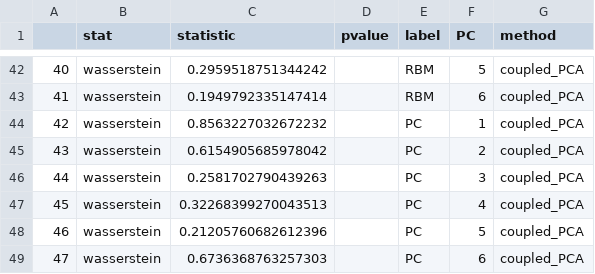
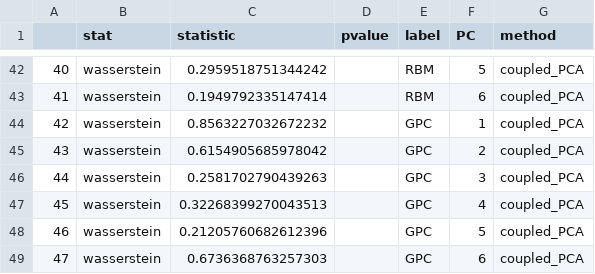
Before and after one commit to sriramlab/GPC, a CSV file: plots/structure/FIGS/1KG/to_minor_encoding-False;min_af-0;max_af-1;allchecks-0;n-5008/wasserstein_PCA_coupled_PCA.csv, drawn as a sheet; only a part is shown, gaps mark what is left out.

```diff
--- a/plots/structure/FIGS/1KG/to_minor_encoding-False;min_af-0;max_af-1;allchecks-0;n-5008/wasserstein_PCA_coupled_PCA.csv
+++ b/plots/structure/FIGS/1KG/to_minor_encoding-False;min_af-0;max_af-1;allchecks-0;n-5008/wasserstein_PCA_coupled_PCA.csv
@@ -43,7 +43,7 @@
 41,wasserstein,0.1949792335147414,,RBM,6,coupled_PCA
-42,wasserstein,0.8563227032672232,,PC,1,coupled_PCA
-43,wasserstein,0.6154905685978042,,PC,2,coupled_PCA
-44,wasserstein,0.2581702790439263,,PC,3,coupled_PCA
-45,wasserstein,0.32268399270043513,,PC,4,coupled_PCA
-46,wasserstein,0.21205760682612396,,PC,5,coupled_PCA
-47,wasserstein,0.6736368763257303,,PC,6,coupled_PCA
+42,wasserstein,0.8563227032672232,,GPC,1,coupled_PCA
+43,wasserstein,0.6154905685978042,,GPC,2,coupled_PCA
+44,wasserstein,0.2581702790439263,,GPC,3,coupled_PCA
+45,wasserstein,0.32268399270043513,,GPC,4,coupled_PCA
+46,wasserstein,0.21205760682612396,,GPC,5,coupled_PCA
+47,wasserstein,0.6736368763257303,,GPC,6,coupled_PCA
```
Also changed, not shown: plots/structure/FIGS/1KG/to_minor_encoding-False;min_af-0;max_af-1;allchecks-0;n-5008/LD_error_per_bin.csv, plots/structure/FIGS/1KG/to_minor_encoding-False;min_af-0;max_af-1;allchecks-0;n-5008/scores_all_PCA.csv, 48 other files.
